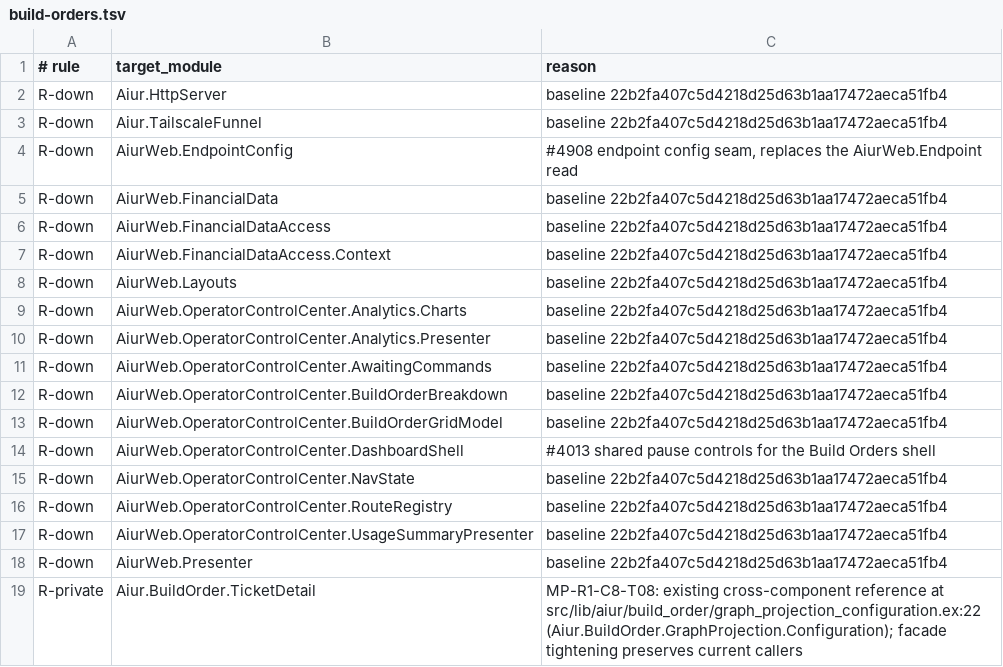
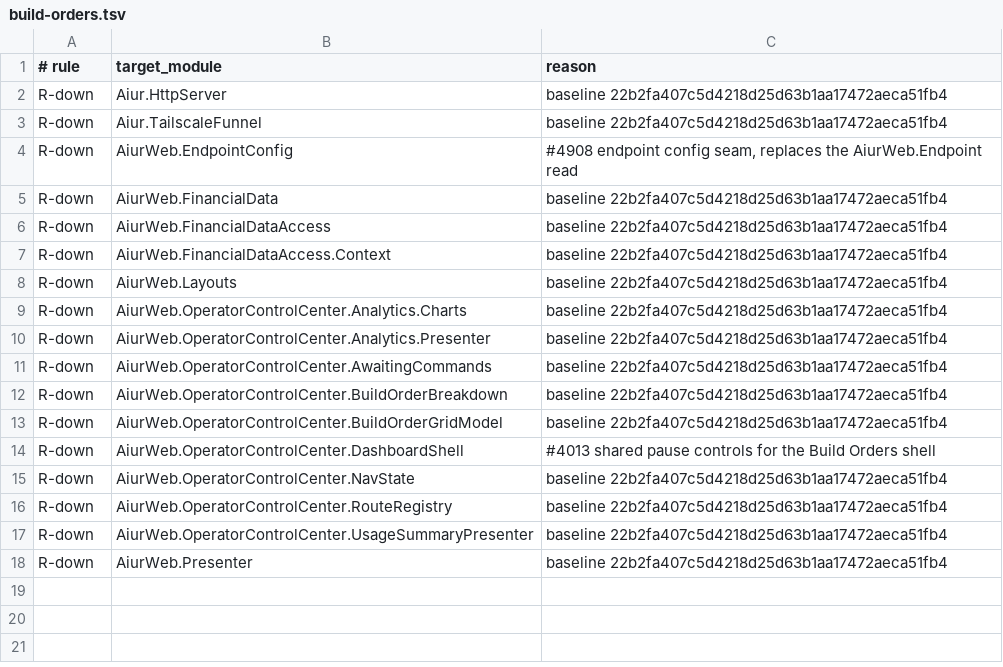
Before and after one commit to Nitjsefnie-OSC/aiur, a TSV file: scripts/components/allowlist/build-orders.tsv, drawn as a sheet.

Commit message:
Remove obsolete detail facade exemption

```diff
--- a/scripts/components/allowlist/build-orders.tsv
+++ b/scripts/components/allowlist/build-orders.tsv
@@ -18,2 +18 @@ R-down	AiurWeb.OperatorControlCenter.UsageSummaryPresenter	baseline 22b2fa407c5d
 R-down	AiurWeb.Presenter	baseline 22b2fa407c5d4218d25d63b1aa17472aeca51fb4
-R-private	Aiur.BuildOrder.TicketDetail	MP-R1-C8-T08: existing cross-component reference at src/lib/aiur/build_order/graph_projection_configuration.ex:22 (Aiur.BuildOrder.GraphProjection.Configuration); facade tightening preserves current callers
```
